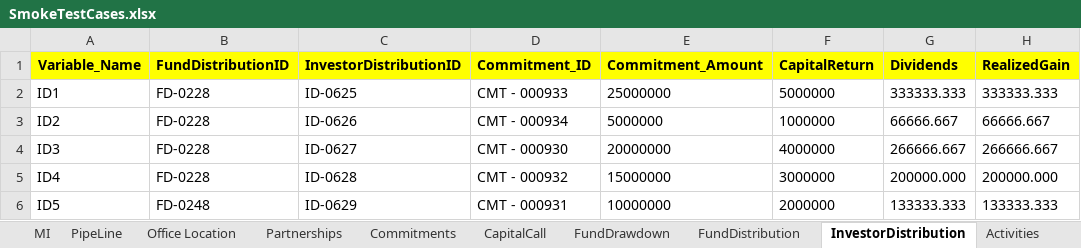
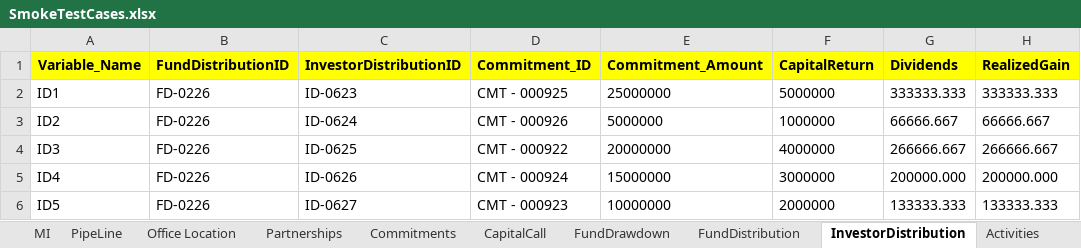
Before and after one commit to NitinNavatar/PE4.3, an Excel workbook: SmokeTestCases.xlsx, sheet InvestorDistribution, drawn as a sheet; only a part is shown; values as stored, in another font and other column widths than the file's, no borders; the diff names each change by its address in the sheet, - before the commit and + after, or states it on an @@ line.

```diff
--- a/SmokeTestCases.xlsx (sheet InvestorDistribution)
+++ b/SmokeTestCases.xlsx (sheet InvestorDistribution)
-B2:B5 (FundDistributionID): FD-0228
+B2:B5 (FundDistributionID): FD-0226
-C2 (InvestorDistributionID): ID-0625
+C2 (InvestorDistributionID): ID-0623
-D2 (Commitment_ID): CMT - 000933
+D2 (Commitment_ID): CMT - 000925
-C3 (InvestorDistributionID): ID-0626
+C3 (InvestorDistributionID): ID-0624
-D3 (Commitment_ID): CMT - 000934
+D3 (Commitment_ID): CMT - 000926
-C4 (InvestorDistributionID): ID-0627
+C4 (InvestorDistributionID): ID-0625
-D4 (Commitment_ID): CMT - 000930
+D4 (Commitment_ID): CMT - 000922
-C5 (InvestorDistributionID): ID-0628
+C5 (InvestorDistributionID): ID-0626
-D5 (Commitment_ID): CMT - 000932
+D5 (Commitment_ID): CMT - 000924
-B6 (FundDistributionID): FD-0248
+B6 (FundDistributionID): FD-0226
-C6 (InvestorDistributionID): ID-0629
+C6 (InvestorDistributionID): ID-0627
-D6 (Commitment_ID): CMT - 000931
+D6 (Commitment_ID): CMT - 000923
```
Also changed, not shown: sheet CapitalCall, sheet Commitments, sheet Fundraising Contacts, sheet Contacts, sheet Funds, sheet Activities, 6 more sheets, TestCases.xlsx, 3 other files.
